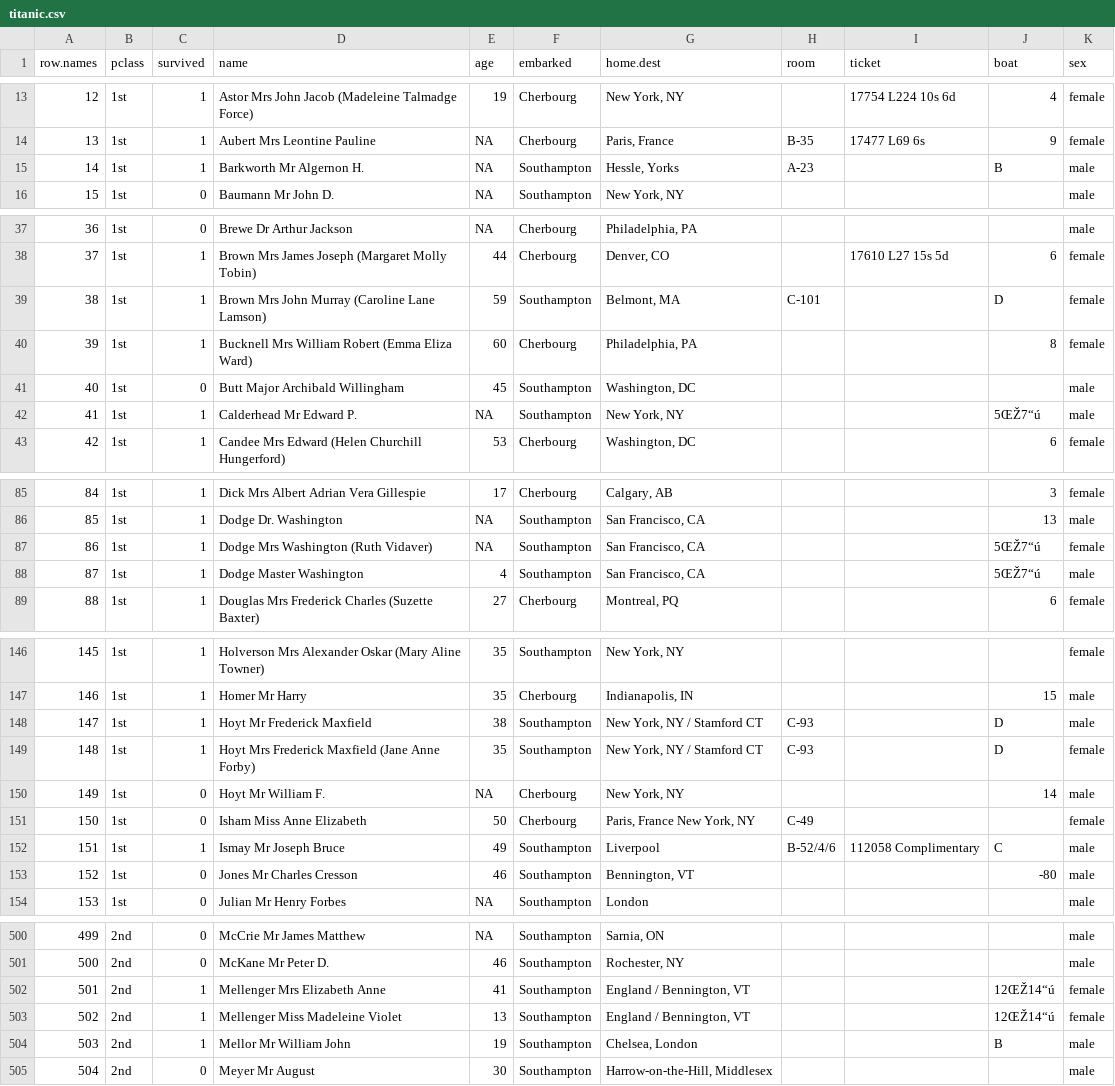
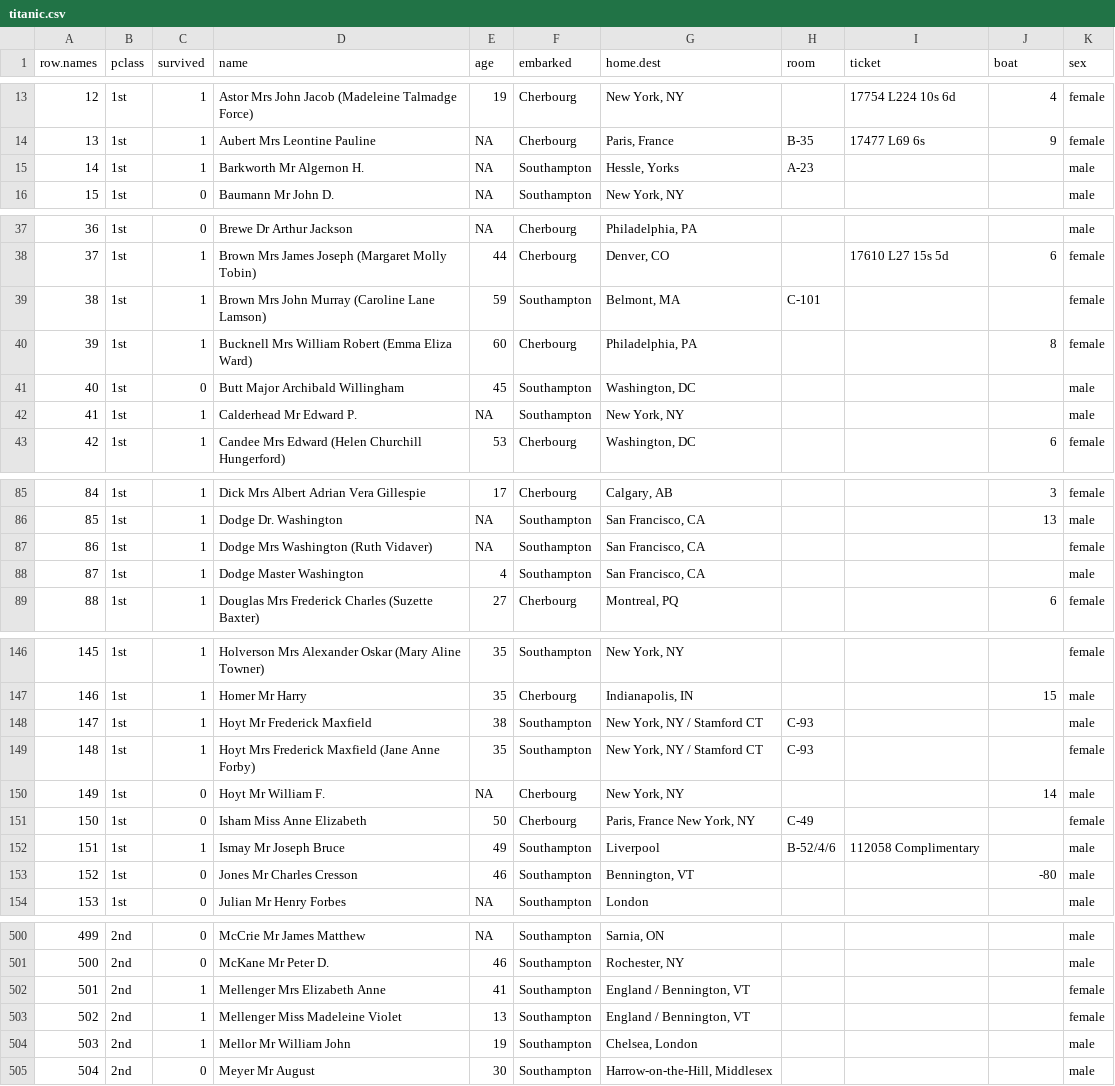
Before and after one commit to ytakefuji/titanic, a CSV file: titanic.csv, drawn as a sheet; only a part is shown, gaps mark what is left out; the diff covers the shown part only; the diff names each change by its address in the sheet, - before the commit and + after, or states it on an @@ line.

Commit message:
Add files via upload

```diff
--- a/titanic.csv
+++ b/titanic.csv
-J15 (boat): B
+J15 (boat): (empty)
-J39 (boat): D
+J39 (boat): (empty)
-J42 (boat): 5ŒŽ7“ú
+J42 (boat): (empty)
-J87:J88 (boat): 5ŒŽ7“ú
+J87:J88 (boat): (empty)
-J148:J149 (boat): D
+J148:J149 (boat): (empty)
-J152 (boat): C
+J152 (boat): (empty)
-J502:J503 (boat): 12ŒŽ14“ú
+J502:J503 (boat): (empty)
-J504 (boat): B
+J504 (boat): (empty)
```
Also changed, not shown: 23 edited cells elsewhere in this file.
